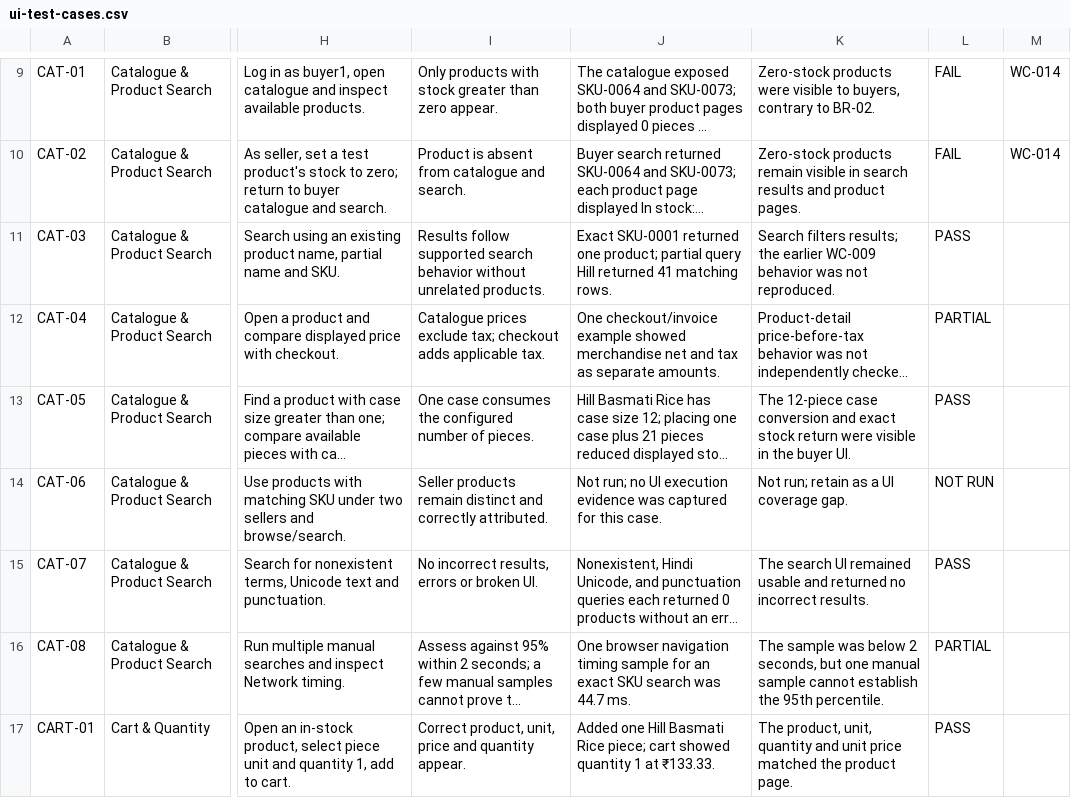
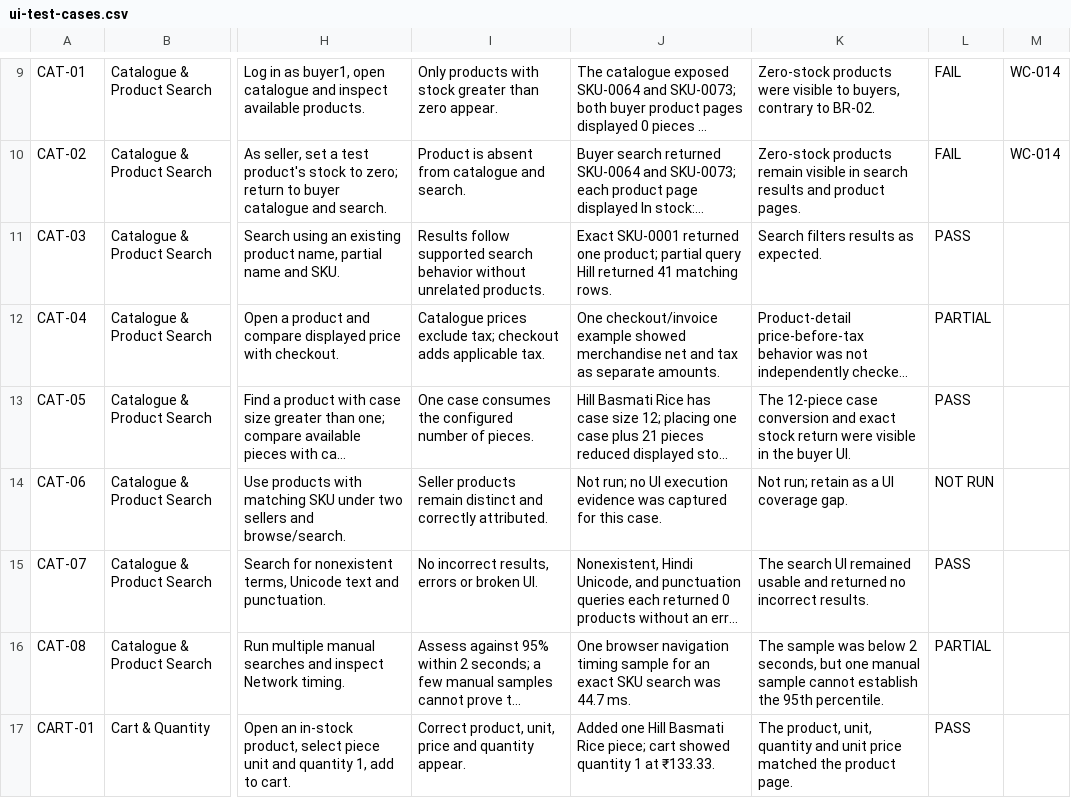
Before and after one commit to MANISH301294/cidroy-wholecart-qa-assignment, a CSV file: test-scenarios/ui-test-cases.csv, drawn as a sheet; only a part is shown, gaps mark what is left out; long unchanged cells end in …; the diff names each change by its address in the sheet, - before the commit and + after, or states it on an @@ line.

Commit message:
Remove historical WC-009 defect entry

```diff
--- a/test-scenarios/ui-test-cases.csv
+++ b/test-scenarios/ui-test-cases.csv
-K11: Search filters results; the earlier WC-009 behavior was not reproduced.
+K11: Search filters results as expected.
```
Also changed, not shown: 4 other files.
